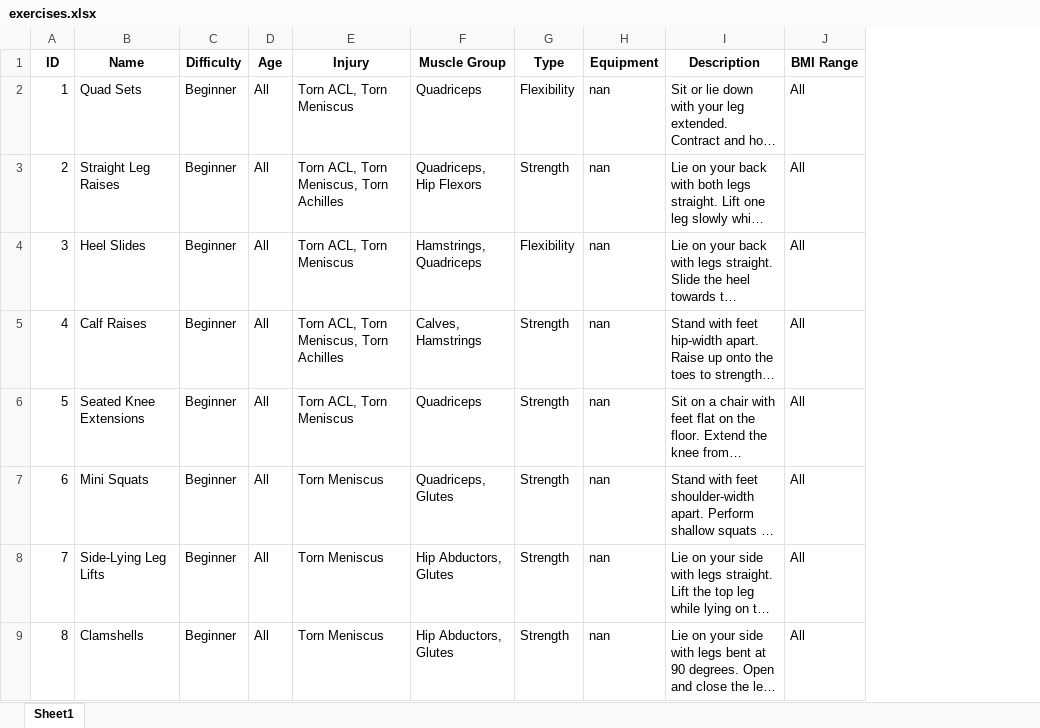
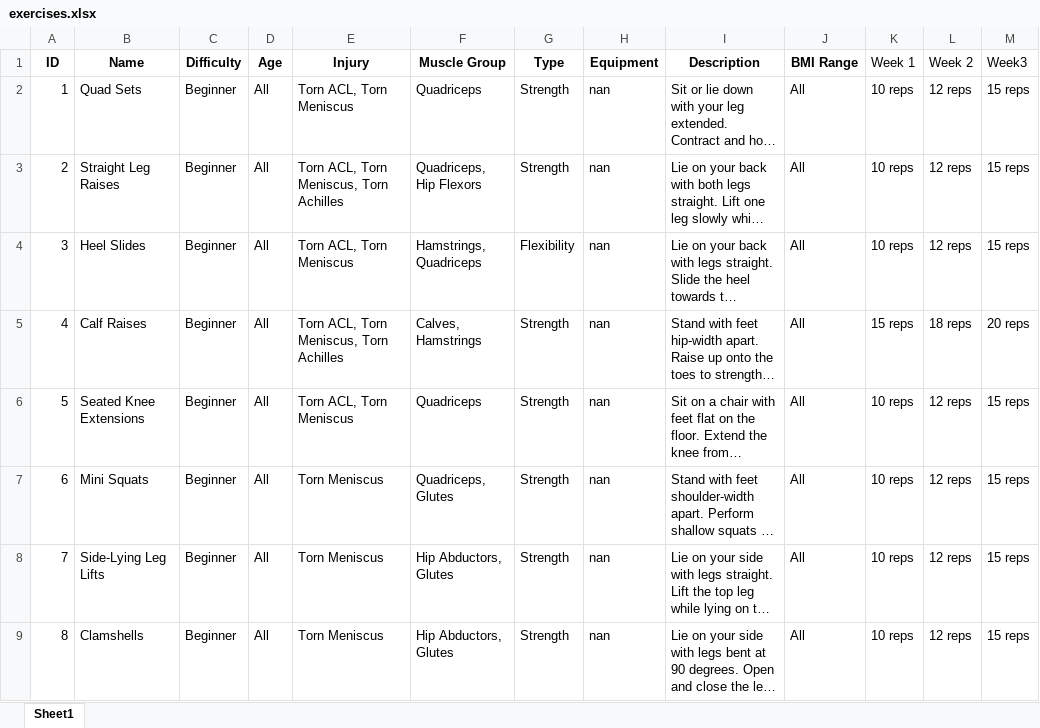
Before and after one commit to Nkal01/Injury-Recovery-Fitness-App, an Excel workbook: backend/user_auth/management/commands/exercises.xlsx, sheet Sheet1, drawn as a sheet; only a part is shown; long unchanged cells end in …; values as stored, in another font and other column widths than the file's, no borders; the diff covers the shown part only; the diff names each change by its address in the sheet, - before the commit and + after, or states it on an @@ line.

```diff
--- a/backend/user_auth/management/commands/exercises.xlsx (sheet Sheet1)
+++ b/backend/user_auth/management/commands/exercises.xlsx (sheet Sheet1)
+column K (Week 1), rows 2-9: 10 reps | 10 reps | 10 reps | 15 reps | 10 reps | 10 reps | 10 reps | 10 reps
+column L (Week 2), rows 2-9: 12 reps | 12 reps | 12 reps | 18 reps | 12 reps | 12 reps | 12 reps | 12 reps
+column M (Week3), rows 2-9: 15 reps | 15 reps | 15 reps | 20 reps | 15 reps | 15 reps | 15 reps | 15 reps
-G2 (Type): Flexibility
+G2 (Type): Strength
```
Also changed, not shown: 3 added rows and 11 edited cells elsewhere in this sheet, backend/user_auth/management/commands/exercise_suitability.xlsx, backend/user_auth/management/commands/new_exercises.xlsx, 21 other files.
